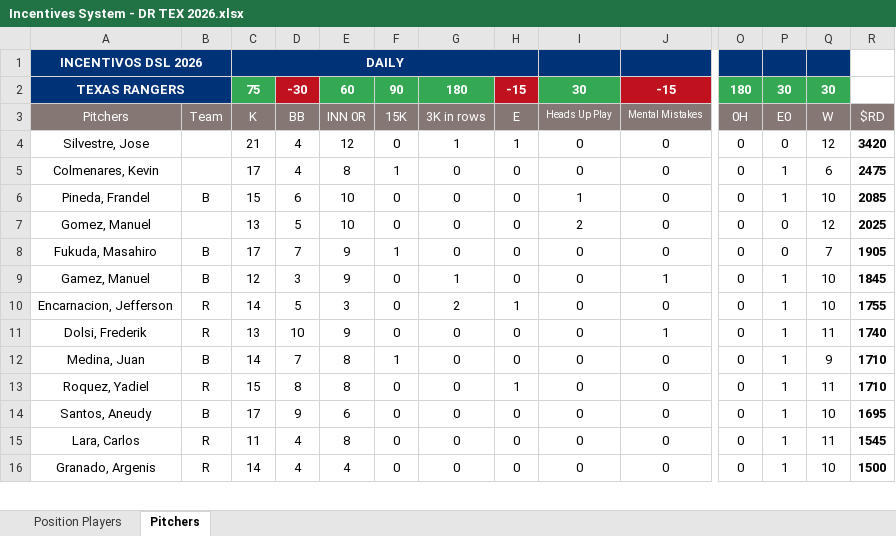
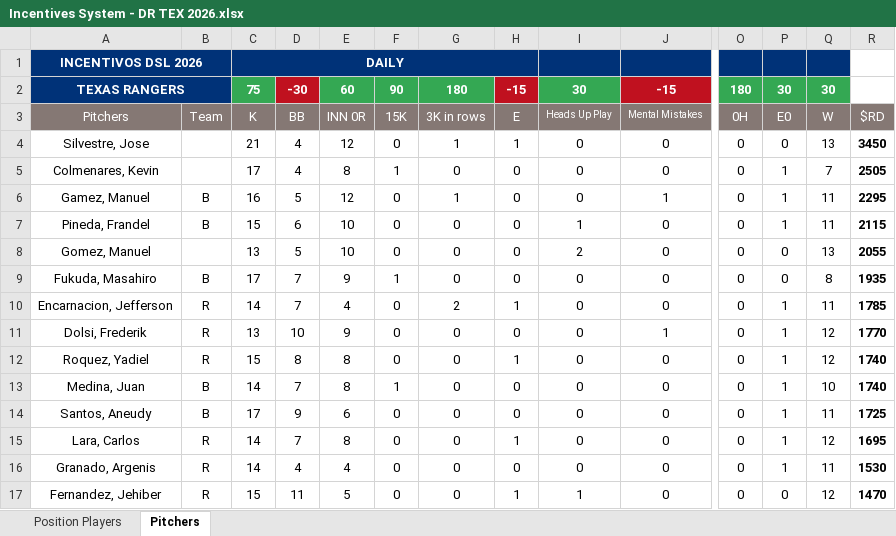
Before and after one commit to AlfredoGIIB/rangers-incentive-league, an Excel workbook: Incentives System - DR TEX 2026.xlsx, sheet Pitchers, drawn as a sheet; only a part is shown, gaps mark what is left out; values as stored, in another font and other column widths than the file's, no borders; charts and pictures and conditional formats not drawn; removed rows and columns are numbered as before the commit, all else as after; rows hold the shown columns only; the diff covers the shown part only; the diff names each change by its address in the sheet, - before the commit and + after, or states it on an @@ line.

```diff
--- a/Incentives System - DR TEX 2026.xlsx (sheet Pitchers)
+++ b/Incentives System - DR TEX 2026.xlsx (sheet Pitchers)
-Q4: 12
+Q4: 13
-R4: 3420
+R4: 3450
-Q5: 6
+Q5: 7
-R5: 2475
+R5: 2505
+row 6: Gamez, Manuel | B | 16 | 5 | 12 | 0 | 1 | 0 | 0 | 1 | 0 | 1 | 11 | 2295
-Q7: 10
+Q7: 11
-R7: 2085
+R7: 2115
-Q8: 12
+Q8: 13
-R8: 2025
+R8: 2055
-Q9: 7
+Q9: 8
-R9: 1905
+R9: 1935
-row 9: Gamez, Manuel | B | 12 | 3 | 9 | 0 | 1 | 0 | 0 | 1 | 0 | 1 | 10 | 1845
-D10: 5
+D10: 7
-E10: 3
+E10: 4
-Q10: 10
+Q10: 11
-R10: 1755
+R10: 1785
-Q11: 11
+Q11: 12
-R11: 1740
+R11: 1770
-row 12: Medina, Juan | B | 14 | 7 | 8 | 1 | 0 | 0 | 0 | 0 | 0 | 1 | 9 | 1710
-Q12: 11
+Q12: 12
-R12: 1710
+R12: 1740
+row 13: Medina, Juan | B | 14 | 7 | 8 | 1 | 0 | 0 | 0 | 0 | 0 | 1 | 10 | 1740
-Q14: 10
+Q14: 11
-R14: 1695
+R14: 1725
-C15: 11
+C15: 14
-D15: 4
+D15: 7
-H15: 0
+H15: 1
-Q15: 11
+Q15: 12
-R15: 1545
+R15: 1695
-Q16: 10
+Q16: 11
-R16: 1500
+R16: 1530
+row 17: Fernandez, Jehiber | R | 15 | 11 | 5 | 0 | 0 | 1 | 1 | 0 | 0 | 0 | 12 | 1470
```
Also changed, not shown: 2 added rows, 3 removed rows and 38 edited cells elsewhere in this sheet, sheet Position Players.
